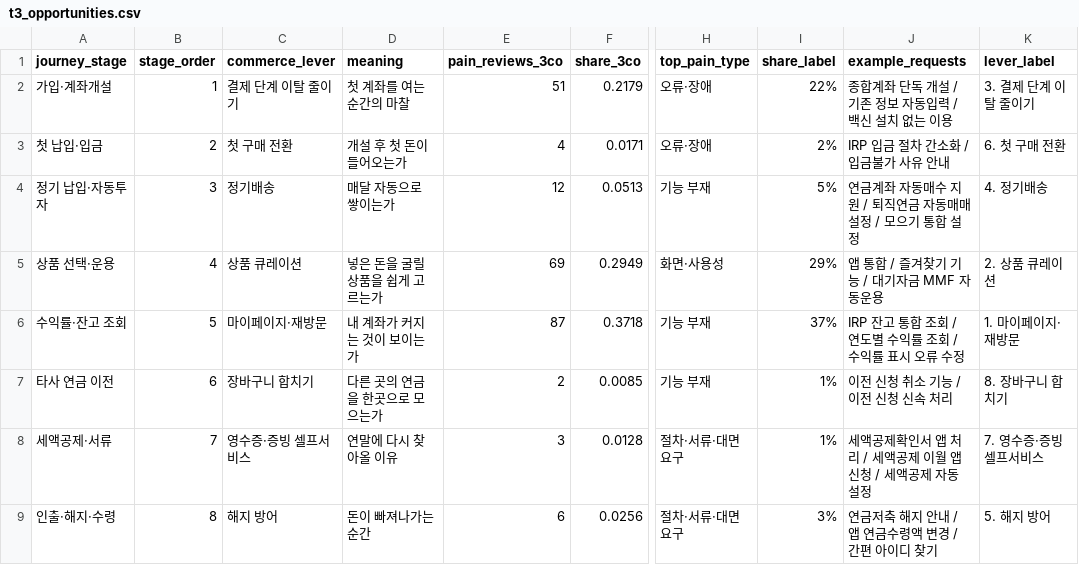
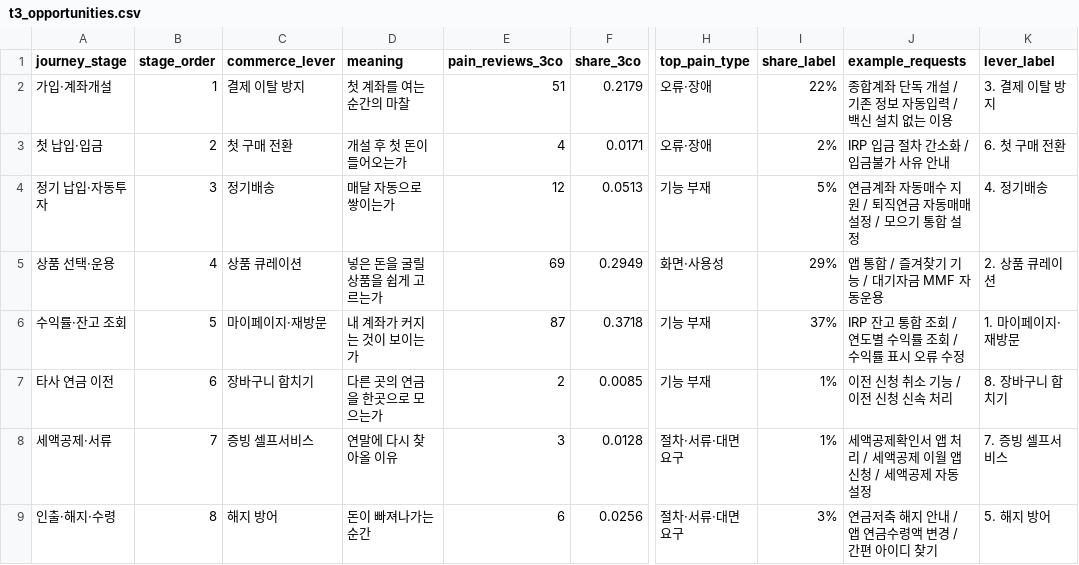
Before and after one commit to jhheo51-arch/irp-aov-radar, a CSV file: data/tableau/t3_opportunities.csv, drawn as a sheet; only a part is shown, gaps mark what is left out; the diff names each change by its address in the sheet, - before the commit and + after, or states it on an @@ line.

```diff
--- a/data/tableau/t3_opportunities.csv
+++ b/data/tableau/t3_opportunities.csv
-C2 (commerce_lever): 결제 단계 이탈 줄이기
+C2 (commerce_lever): 결제 이탈 방지
-K2 (lever_label): 3. 결제 단계 이탈 줄이기
+K2 (lever_label): 3. 결제 이탈 방지
-C8 (commerce_lever): 영수증·증빙 셀프서비스
+C8 (commerce_lever): 증빙 셀프서비스
-K8 (lever_label): 7. 영수증·증빙 셀프서비스
+K8 (lever_label): 7. 증빙 셀프서비스
```
Also changed, not shown: data/tableau/t1_aov_trend.csv, data/tableau/t2_heatmap.csv, 4 other files.
